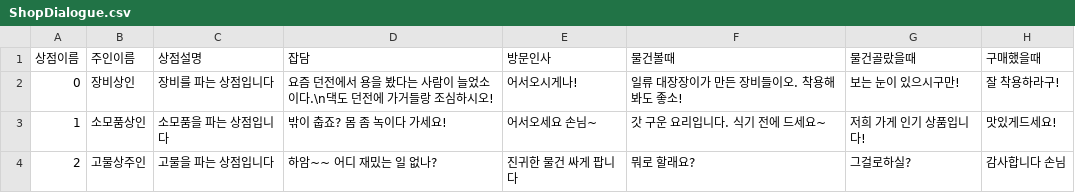
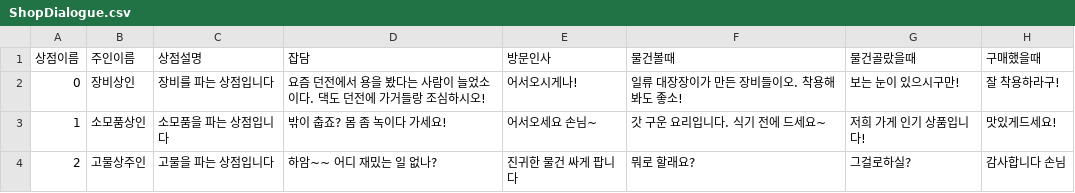
Before and after one commit to Greyn-05/WelcomeToSpartaDungeon, a CSV file: TeamProject07/CSV/ShopDialogue.csv, drawn as a sheet; only a part is shown; the diff names each change by its address in the sheet, - before the commit and + after, or states it on an @@ line.

```diff
--- a/TeamProject07/CSV/ShopDialogue.csv
+++ b/TeamProject07/CSV/ShopDialogue.csv
-D2 (잡담): 요즘 던전에서 용을 봤다는 사람이 늘었소이다.\n댁도 던전에 가거들랑 조심하시오!
+D2 (잡담): 요즘 던전에서 용을 봤다는 사람이 늘었소이다. 댁도 던전에 가거들랑 조심하시오!
```
Also changed, not shown: 2 other files.
